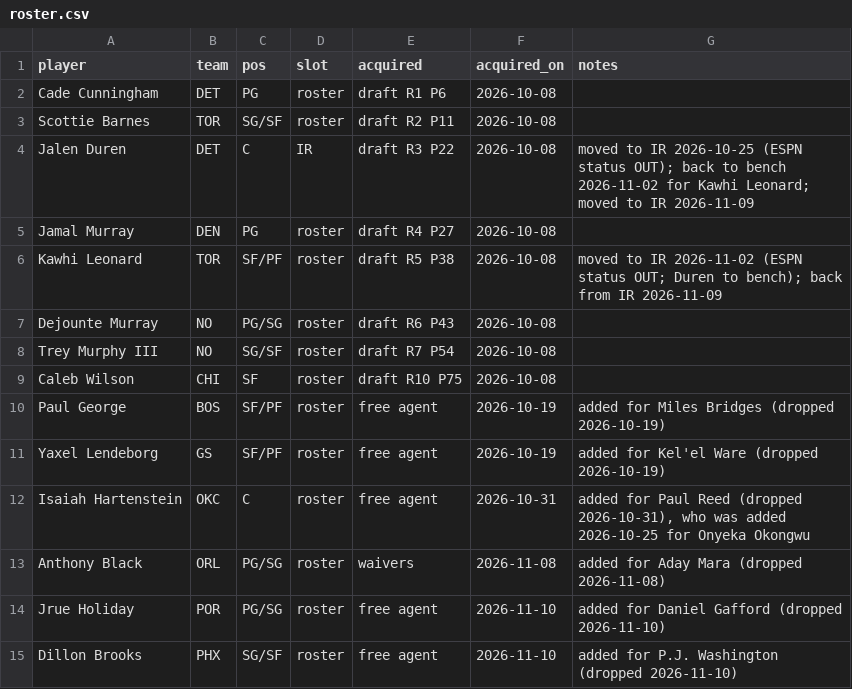
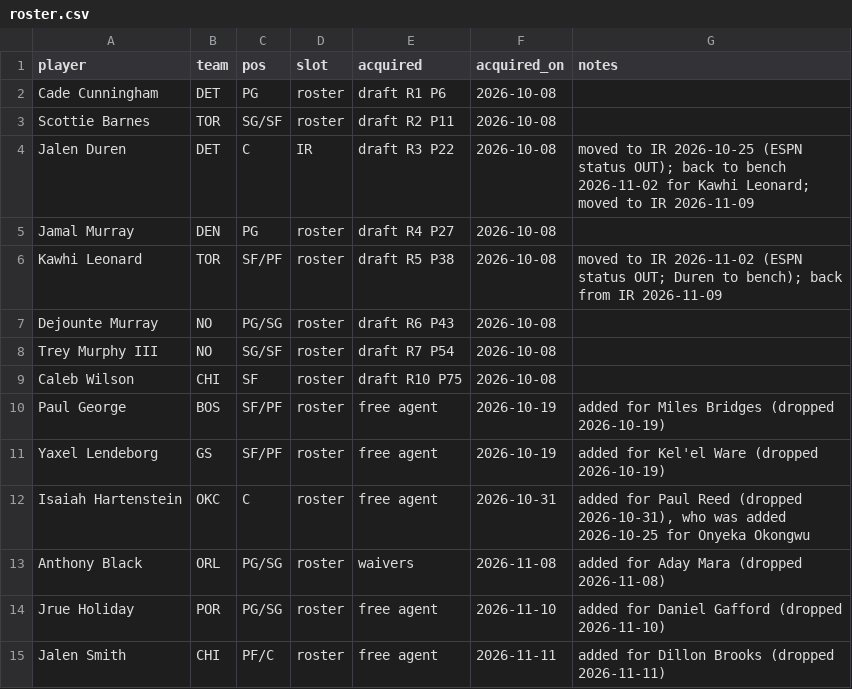
Before and after one commit to Kintukka2/NBA-FANTASY, a CSV file: council/roster.csv, drawn as a sheet.

```diff
--- a/council/roster.csv
+++ b/council/roster.csv
@@ -14,2 +14,2 @@ Anthony Black,ORL,PG/SG,roster,waivers,2026-11-08,added for Aday Mara (dropped 2
 Jrue Holiday,POR,PG/SG,roster,free agent,2026-11-10,added for Daniel Gafford (dropped 2026-11-10)
-Dillon Brooks,PHX,SG/SF,roster,free agent,2026-11-10,added for P.J. Washington (dropped 2026-11-10)
+Jalen Smith,CHI,PF/C,roster,free agent,2026-11-11,added for Dillon Brooks (dropped 2026-11-11)
```
Also changed, not shown: 2 other files.
